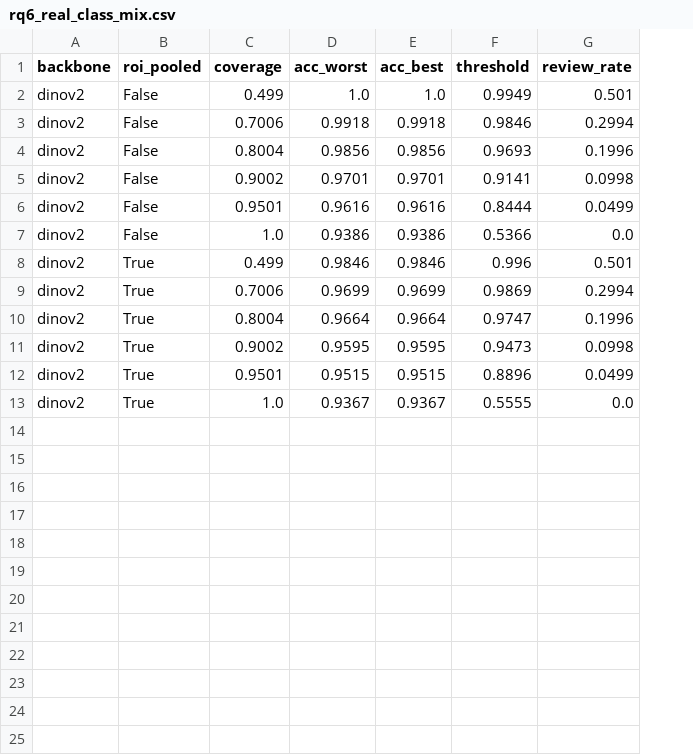
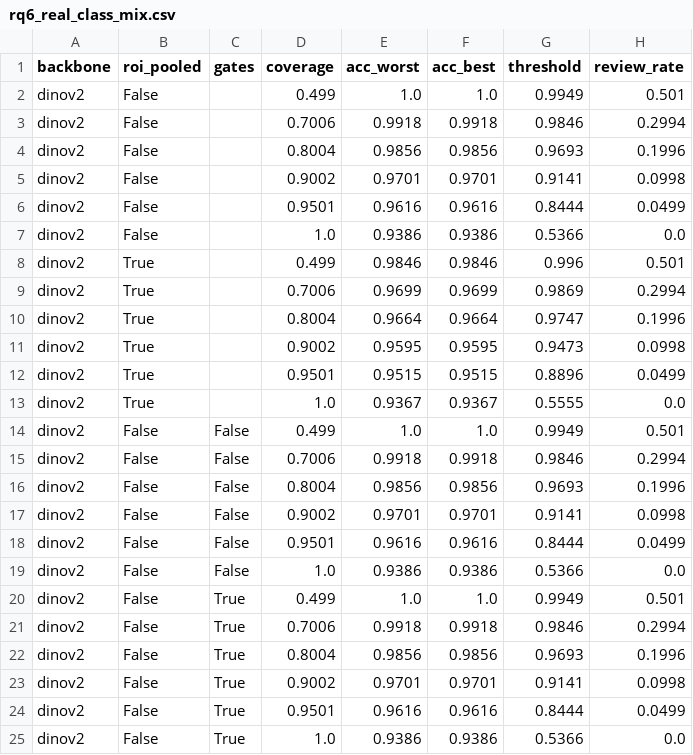
Before and after one commit to Mariam-Srour2003/multi-pitch-occupancy, a CSV file: results/rq6_real_class_mix.csv, drawn as a sheet; the diff names each change by its address in the sheet, - before the commit and + after, or states it on an @@ line.

```diff
--- a/results/rq6_real_class_mix.csv
+++ b/results/rq6_real_class_mix.csv
+column C (gates), empty
+row 14: dinov2 | False | False | 0.499 | 1.0 | 1.0 | 0.9949 | 0.501
+row 15: dinov2 | False | False | 0.7006 | 0.9918 | 0.9918 | 0.9846 | 0.2994
+row 16: dinov2 | False | False | 0.8004 | 0.9856 | 0.9856 | 0.9693 | 0.1996
+row 17: dinov2 | False | False | 0.9002 | 0.9701 | 0.9701 | 0.9141 | 0.0998
+row 18: dinov2 | False | False | 0.9501 | 0.9616 | 0.9616 | 0.8444 | 0.0499
+row 19: dinov2 | False | False | 1.0 | 0.9386 | 0.9386 | 0.5366 | 0.0
+row 20: dinov2 | False | True | 0.499 | 1.0 | 1.0 | 0.9949 | 0.501
+row 21: dinov2 | False | True | 0.7006 | 0.9918 | 0.9918 | 0.9846 | 0.2994
+row 22: dinov2 | False | True | 0.8004 | 0.9856 | 0.9856 | 0.9693 | 0.1996
+row 23: dinov2 | False | True | 0.9002 | 0.9701 | 0.9701 | 0.9141 | 0.0998
+row 24: dinov2 | False | True | 0.9501 | 0.9616 | 0.9616 | 0.8444 | 0.0499
+row 25: dinov2 | False | True | 1.0 | 0.9386 | 0.9386 | 0.5366 | 0.0
```
Also changed, not shown: 3 other files.
